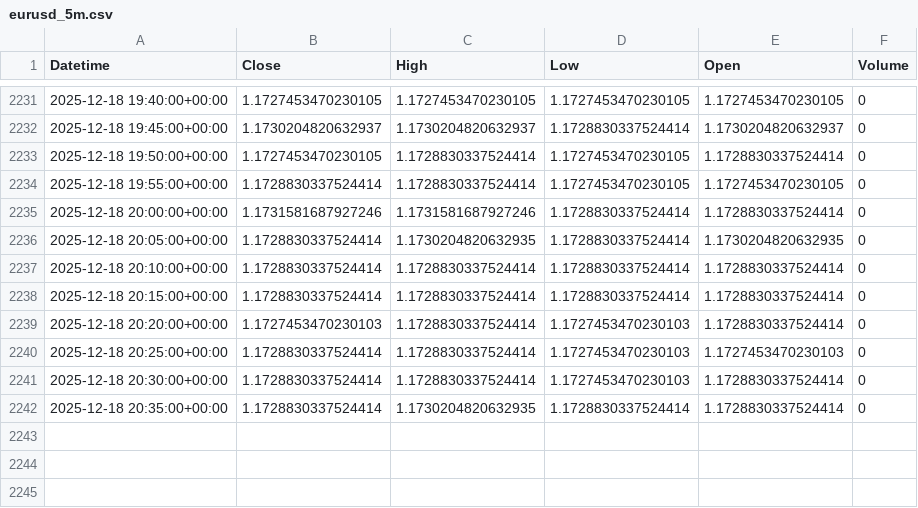
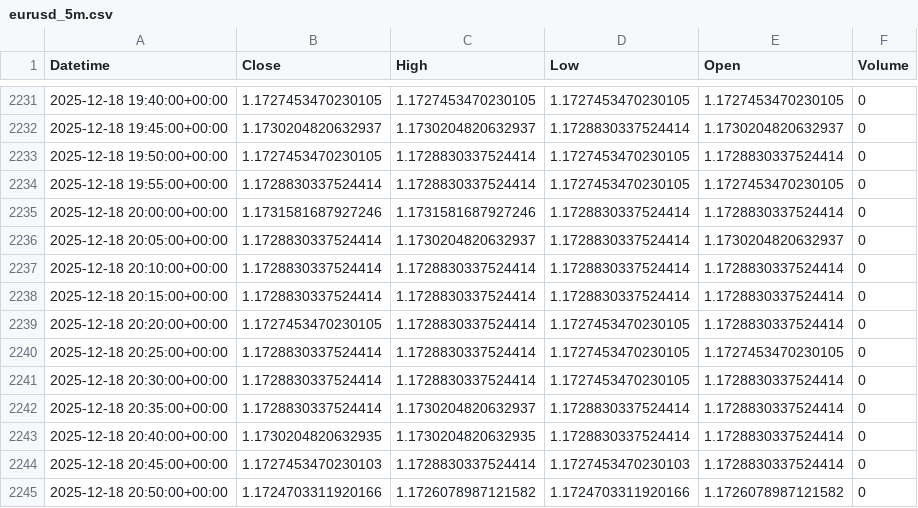
Before and after one commit to jsgaston82/IG-Trading, a CSV file: data/eurusd_5m.csv, drawn as a sheet; only a part is shown, gaps mark what is left out.

```diff
--- a/data/eurusd_5m.csv
+++ b/data/eurusd_5m.csv
@@ -2235,8 +2235,11 @@ Datetime,Close,High,Low,Open,Volume
 2025-12-18 20:00:00+00:00,1.1731581687927246,1.1731581687927246,1.1728830337524414,1.1728830337524414,0
-2025-12-18 20:05:00+00:00,1.1728830337524414,1.1730204820632935,1.1728830337524414,1.1730204820632935,0
+2025-12-18 20:05:00+00:00,1.1728830337524414,1.1730204820632937,1.1728830337524414,1.1730204820632937,0
 2025-12-18 20:10:00+00:00,1.1728830337524414,1.1728830337524414,1.1728830337524414,1.1728830337524414,0
 2025-12-18 20:15:00+00:00,1.1728830337524414,1.1728830337524414,1.1728830337524414,1.1728830337524414,0
-2025-12-18 20:20:00+00:00,1.1727453470230103,1.1728830337524414,1.1727453470230103,1.1728830337524414,0
-2025-12-18 20:25:00+00:00,1.1728830337524414,1.1728830337524414,1.1727453470230103,1.1727453470230103,0
-2025-12-18 20:30:00+00:00,1.1728830337524414,1.1728830337524414,1.1727453470230103,1.1728830337524414,0
-2025-12-18 20:35:00+00:00,1.1728830337524414,1.1730204820632935,1.1728830337524414,1.1728830337524414,0
+2025-12-18 20:20:00+00:00,1.1727453470230105,1.1728830337524414,1.1727453470230105,1.1728830337524414,0
+2025-12-18 20:25:00+00:00,1.1728830337524414,1.1728830337524414,1.1727453470230105,1.1727453470230105,0
+2025-12-18 20:30:00+00:00,1.1728830337524414,1.1728830337524414,1.1727453470230105,1.1728830337524414,0
+2025-12-18 20:35:00+00:00,1.1728830337524414,1.1730204820632937,1.1728830337524414,1.1728830337524414,0
+2025-12-18 20:40:00+00:00,1.1730204820632935,1.1730204820632935,1.1728830337524414,1.1728830337524414,0
+2025-12-18 20:45:00+00:00,1.1727453470230103,1.1728830337524414,1.1727453470230103,1.1728830337524414,0
+2025-12-18 20:50:00+00:00,1.1724703311920166,1.1726078987121582,1.1724703311920166,1.1726078987121582,0
```
